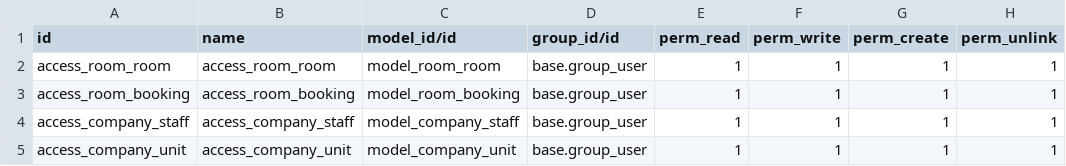
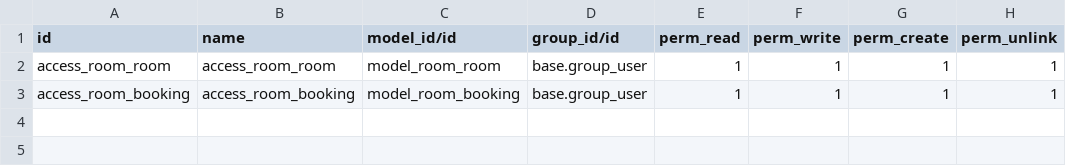
Before and after one commit to oscarnguyen126/booking_room, a CSV file: booking_app/security/ir.model.access.csv, drawn as a sheet; the diff names each change by its address in the sheet, - before the commit and + after, or states it on an @@ line.

Commit message:
Remove staff, unit model. Modify form view

```diff
--- a/booking_app/security/ir.model.access.csv
+++ b/booking_app/security/ir.model.access.csv
-row 4: access_company_staff | access_company_staff | model_company_staff | base.group_user | 1 | 1 | 1 | 1
-row 5: access_company_unit | access_company_unit | model_company_unit | base.group_user | 1 | 1 | 1 | 1
```
Also changed, not shown: 12 other files.
